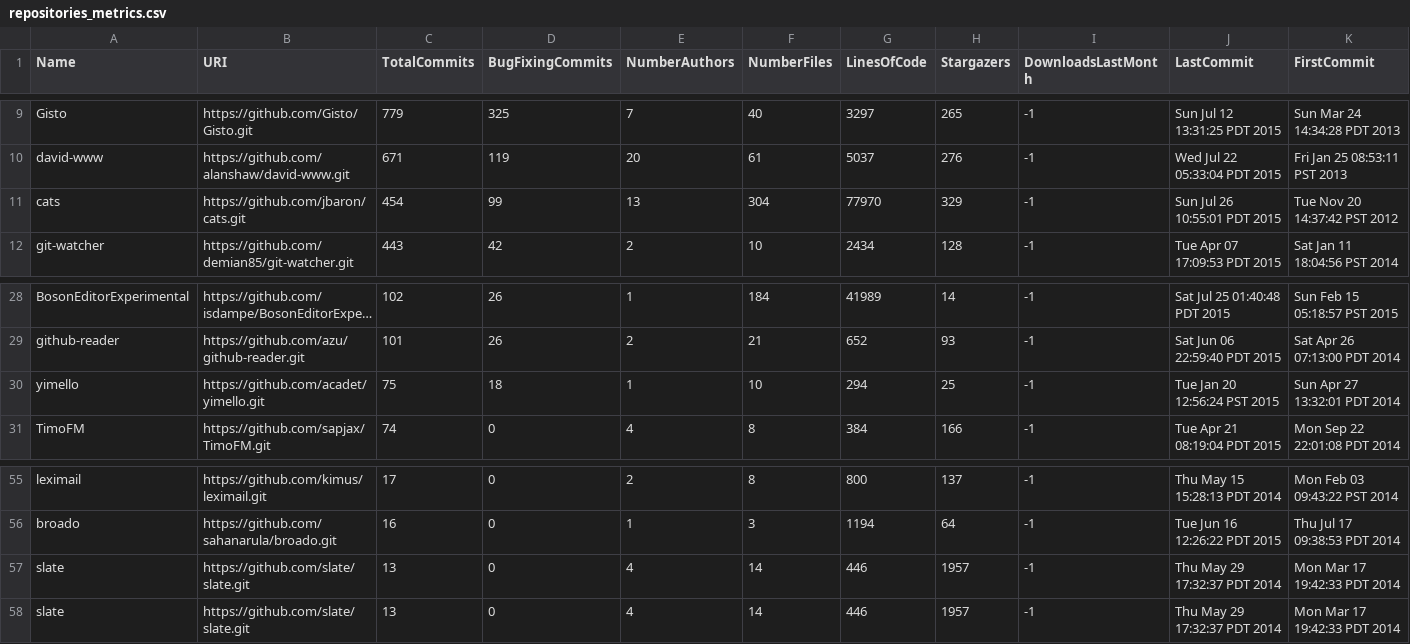
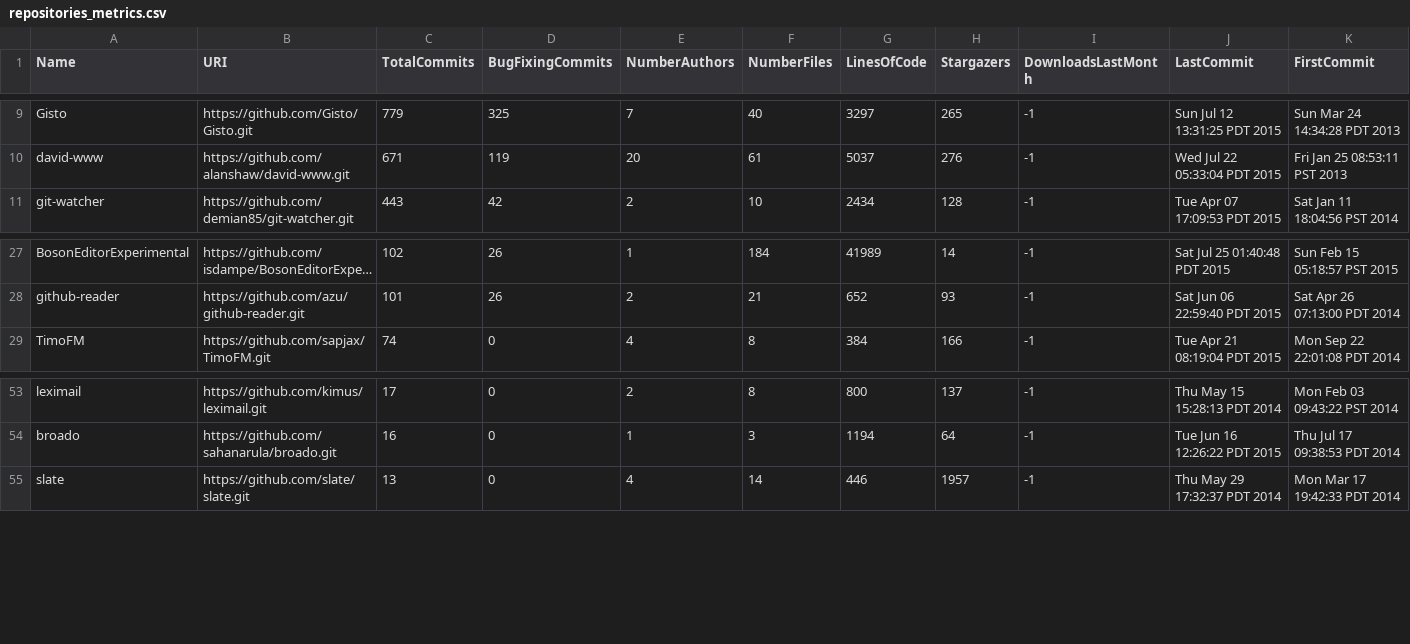
Before and after one commit to saltlab/Pangor, a CSV file: input/applications/repositories_metrics.csv, drawn as a sheet; only a part is shown, gaps mark what is left out; long unchanged cells end in …; the diff names each change by its address in the sheet, - before the commit and + after, or states it on an @@ line.

```diff
--- a/input/applications/repositories_metrics.csv
+++ b/input/applications/repositories_metrics.csv
-row 11: cats | https://github.com/jbaron/cats.git | 454 | 99 | 13 | 304 | 77970 | 329 | -1 | Sun Jul 26 10:55:01 PDT 2015 | Tue Nov 20 14:37:42 PST 2012
-row 30: yimello | https://github.com/acadet/yimello.git | 75 | 18 | 1 | 10 | 294 | 25 | -1 | Tue Jan 20 12:56:24 PST 2015 | Sun Apr 27 13:32:01 PDT 2014
-row 57: slate | https://github.com/slate/slate.git | 13 | 0 | 4 | 14 | 446 | 1957 | -1 | Thu May 29 17:32:37 PDT 2014 | Mon Mar 17 19:42:33 PDT 2014
```
Also changed, not shown: input/modules/top_50/repositories_metrics.csv, 3 other files.
